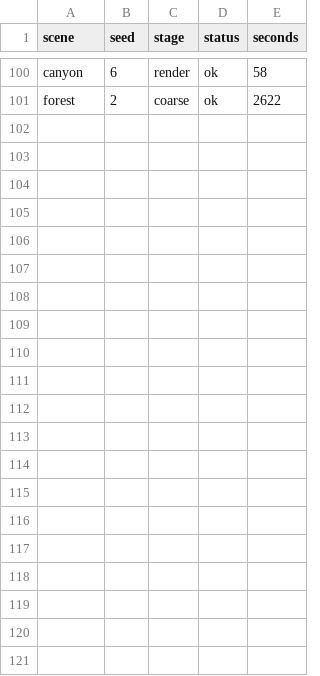
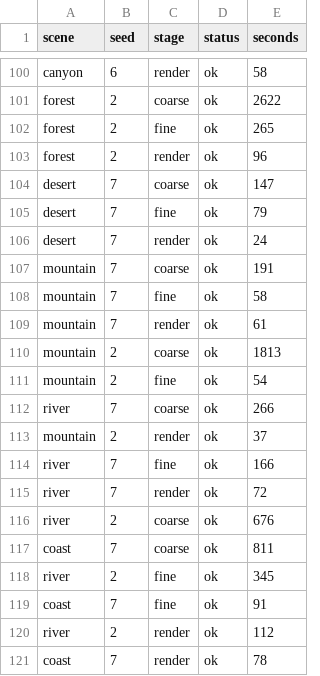
Before and after one commit to SI-Thor/builder-ide, a TSV file: core/night/cost/data/infinigen_sweep.tsv, drawn as a sheet; only a part is shown, gaps mark what is left out.

Commit message:
cost: the sweep has moved on, so the model's data moves with it
The snapshot was taken at 100 rows while the sweep was still running; it
is now 120, with six more seeds in every scene and stage cell that had
four. The model re-derives from the snapshot, so its numbers move too:
the coarse stage's p50 wall-time falls from 18.0 to 16.7 minutes on 40
samples, and the fine and render stages tighten a little.

The pin is the md5 of the file the numbers came from, and the index says
which file that is.

```diff
--- a/core/night/cost/data/infinigen_sweep.tsv
+++ b/core/night/cost/data/infinigen_sweep.tsv
@@ -101 +101,21 @@ canyon	6	render	ok	58
 forest	2	coarse	ok	2622
+forest	2	fine	ok	265
+forest	2	render	ok	96
+desert	7	coarse	ok	147
+desert	7	fine	ok	79
+desert	7	render	ok	24
+mountain	7	coarse	ok	191
+mountain	7	fine	ok	58
+mountain	7	render	ok	61
+mountain	2	coarse	ok	1813
+mountain	2	fine	ok	54
+river	7	coarse	ok	266
+mountain	2	render	ok	37
+river	7	fine	ok	166
+river	7	render	ok	72
+river	2	coarse	ok	676
+coast	7	coarse	ok	811
+river	2	fine	ok	345
+coast	7	fine	ok	91
+river	2	render	ok	112
+coast	7	render	ok	78
```
Also changed, not shown: 1 other file.
